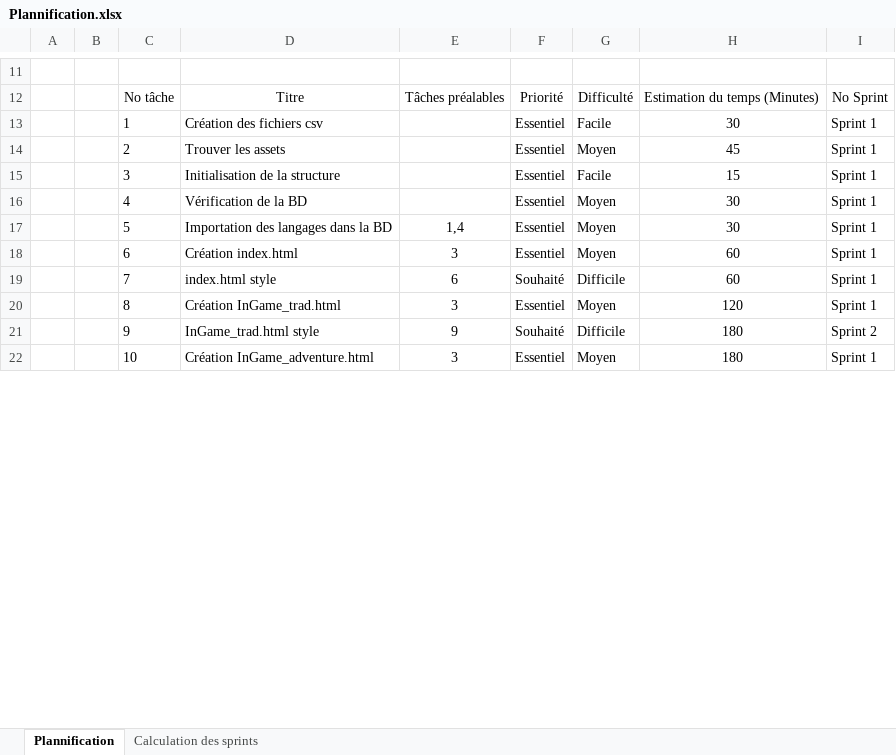
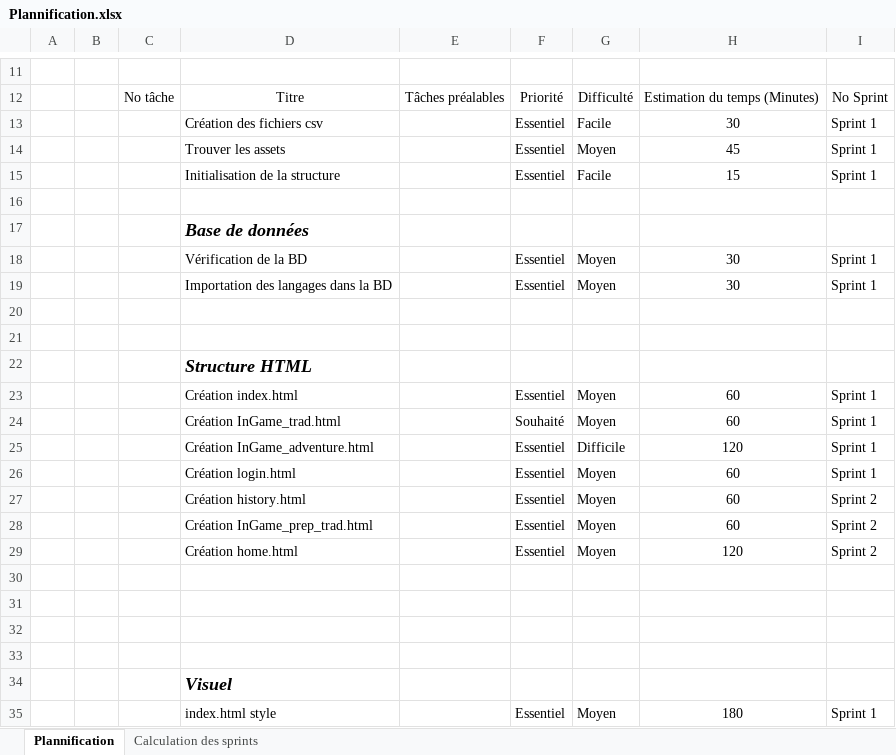
Before and after one commit to Nuoram953/Shift, an Excel workbook: C61/Phase 1/Plannification.xlsx, sheet Plannification, drawn as a sheet; only a part is shown, gaps mark what is left out; values as stored, in another font and other column widths than the file's, no borders; table styles not drawn; removed rows and columns are numbered as before the commit, all else as after; the diff covers the shown part only; the diff names each change by its address in the sheet, - before the commit and + after, or states it on an @@ line.

Commit message:
Base structure

```diff
--- a/C61/Phase 1/Plannification.xlsx (sheet Plannification)
+++ b/C61/Phase 1/Plannification.xlsx (sheet Plannification)
-C13: 1
+C13: (empty)
-C14: 2
+C14: (empty)
-C15: 3
+C15: (empty)
+row 16: (empty)
+row 17:  |  |  | Base de données
-C18: 4
+C18: (empty)
-C19: 5
+C19: (empty)
-E19: 1,4
+E19: (empty)
+row 20: (empty)
+row 21: (empty)
+row 22:  |  |  | Structure HTML
-C23: 6
+C23: (empty)
-E23: 3
+E23: (empty)
-row 19:  |  | 7 | index.html style | 6 | Souhaité | Difficile | 60 | Sprint 1
+row 24:  |  |  | Création InGame_trad.html |  | Souhaité | Moyen | 60 | Sprint 1
+row 25:  |  |  | Création InGame_adventure.html |  | Essentiel | Difficile | 120 | Sprint 1
+row 26:  |  |  | Création login.html |  | Essentiel | Moyen | 60 | Sprint 1
+row 27:  |  |  | Création history.html |  | Essentiel | Moyen | 60 | Sprint 2
+row 28:  |  |  | Création InGame_prep_trad.html |  | Essentiel | Moyen | 60 | Sprint 2
-C29: 8
+C29: (empty)
-D29: Création InGame_trad.html
+D29: Création home.html
-E29: 3
+E29: (empty)
-I29: Sprint 1
+I29: Sprint 2
-row 30:  |  | 9 | InGame_trad.html style | 9 | Souhaité | Difficile | 180 | Sprint 2
+row 30: (empty)
+row 31: (empty)
+row 32: (empty)
+row 33: (empty)
+row 34:  |  |  | Visuel
-C35: 10
+C35: (empty)
-D35: Création InGame_adventure.html
+D35: index.html style
-E35: 3
+E35: (empty)
```
Also changed, not shown: 24 added rows, 6 removed rows and 148 edited cells elsewhere in this sheet, sheet Calculation des sprints, hidden cells, 29 other files.
